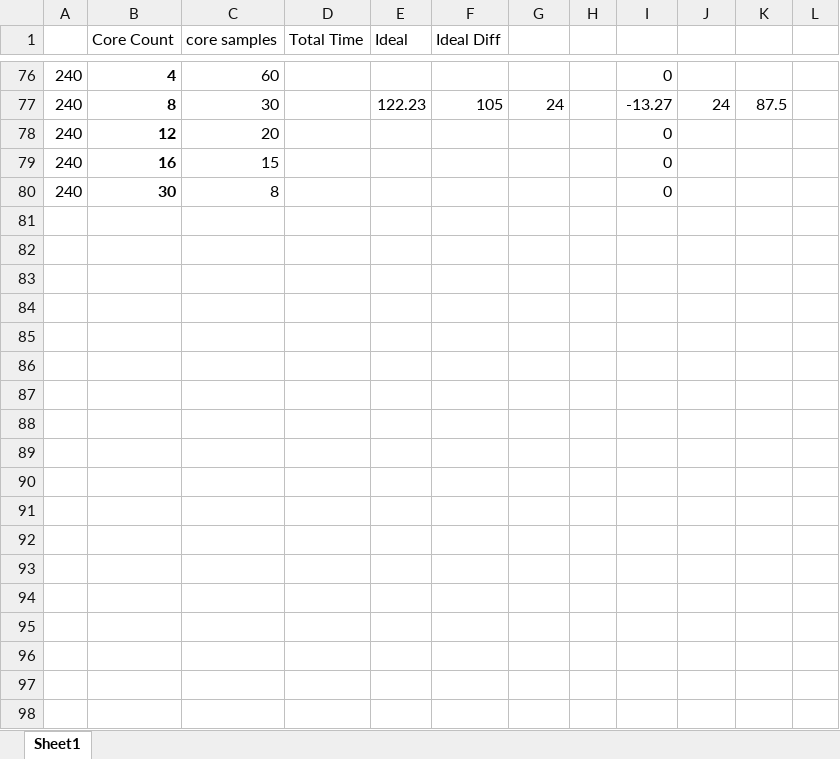
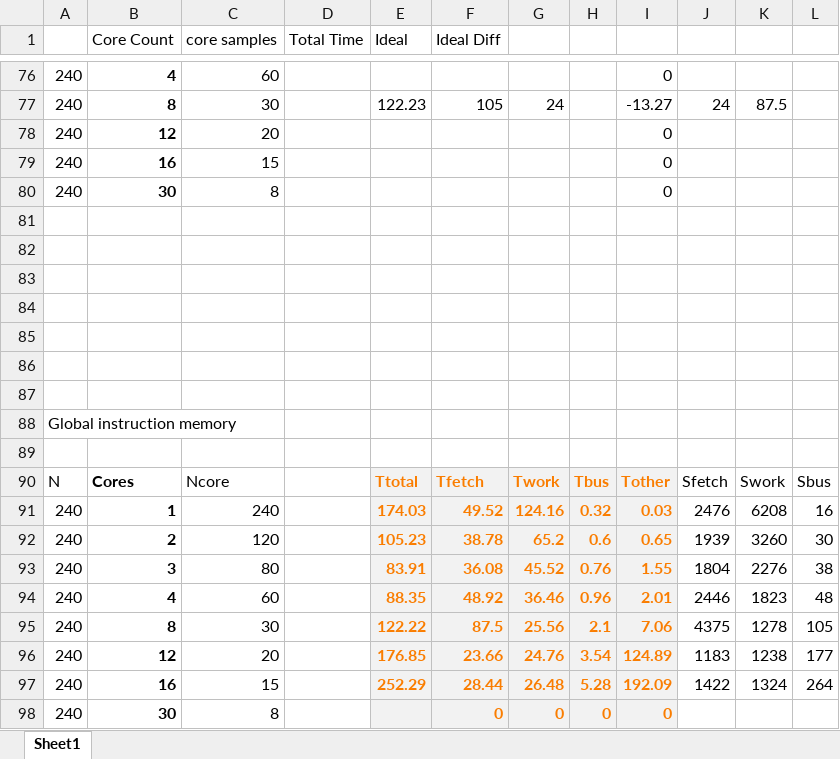
Before and after one commit to bendl/vmicro16, an Excel workbook: docs/reports/sum_cores.xlsx, sheet Sheet1, drawn as a sheet; only a part is shown, gaps mark what is left out; values as stored, in another font and other column widths than the file's, no borders; charts and pictures not drawn; the diff names each change by its address in the sheet, - before the commit and + after, or states it on an @@ line.

Commit message:
report: final restructure
Signed-off-by: Ben Lancaster <bdl@live.co.uk>

```diff
--- a/docs/reports/sum_cores.xlsx (sheet Sheet1)
+++ b/docs/reports/sum_cores.xlsx (sheet Sheet1)
+row 81: (empty)
+row 82: (empty)
+row 83: (empty)
+row 84: (empty)
+row 85: (empty)
+row 86: (empty)
+row 87: (empty)
+row 88: Global instruction memory
+row 89: (empty)
+row 90: N | Cores | Ncore |  | Ttotal | Tfetch | Twork | Tbus | Tother | Sfetch | Swork | Sbus
+row 91: 240 | 1 | 240 |  | 174.03 | 49.52 | 124.16 | 0.32 | 0.03 | 2476 | 6208 | 16
+row 92: 240 | 2 | 120 |  | 105.23 | 38.78 | 65.2 | 0.6 | 0.65 | 1939 | 3260 | 30
+row 93: 240 | 3 | 80 |  | 83.91 | 36.08 | 45.52 | 0.76 | 1.55 | 1804 | 2276 | 38
+row 94: 240 | 4 | 60 |  | 88.35 | 48.92 | 36.46 | 0.96 | 2.01 | 2446 | 1823 | 48
+row 95: 240 | 8 | 30 |  | 122.22 | 87.5 | 25.56 | 2.1 | 7.06 | 4375 | 1278 | 105
+row 96: 240 | 12 | 20 |  | 176.85 | 23.66 | 24.76 | 3.54 | 124.89 | 1183 | 1238 | 177
+row 97: 240 | 16 | 15 |  | 252.29 | 28.44 | 26.48 | 5.28 | 192.09 | 1422 | 1324 | 264
+row 98: 240 | 30 | 8 |  |  | 0 | 0 | 0 | 0
```
Also changed, not shown: charts or pictures, 8 other files.
